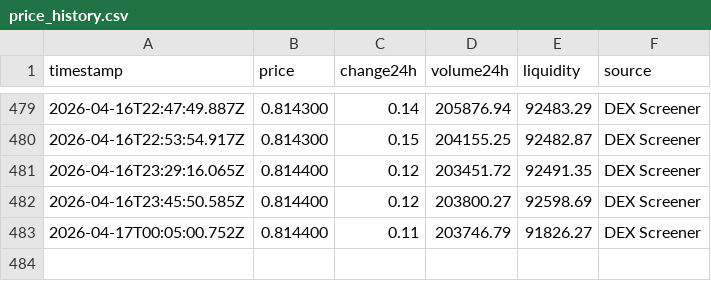
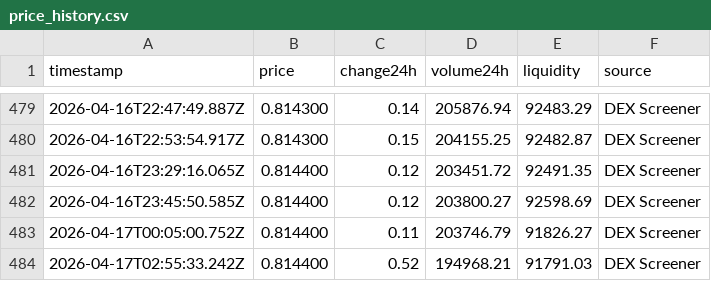
Before and after one commit to SVN-05/crypto-tracker, a CSV file: price_history.csv, drawn as a sheet; only a part is shown, gaps mark what is left out; the diff names each change by its address in the sheet, - before the commit and + after, or states it on an @@ line.

```diff
--- a/price_history.csv
+++ b/price_history.csv
+row 484: 2026-04-17T02:55:33.242Z | 0.814400 | 0.52 | 194968.21 | 91791.03 | DEX Screener
```
Also changed, not shown: 1 other file.
